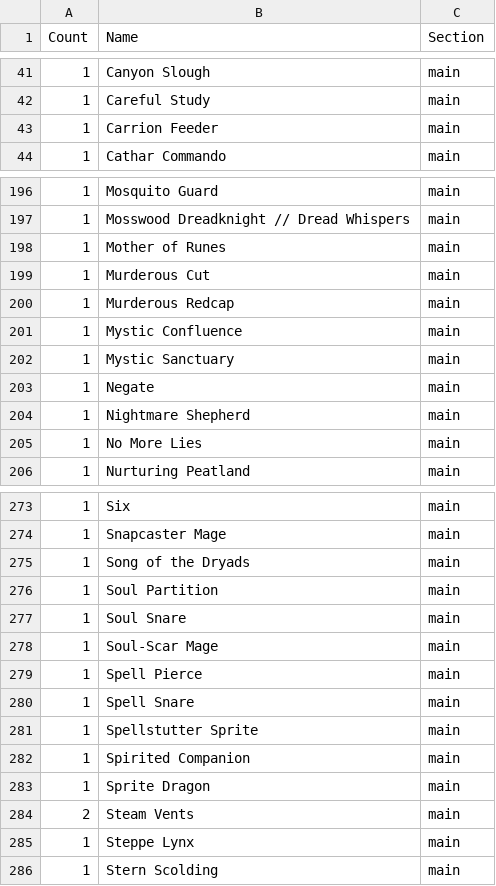
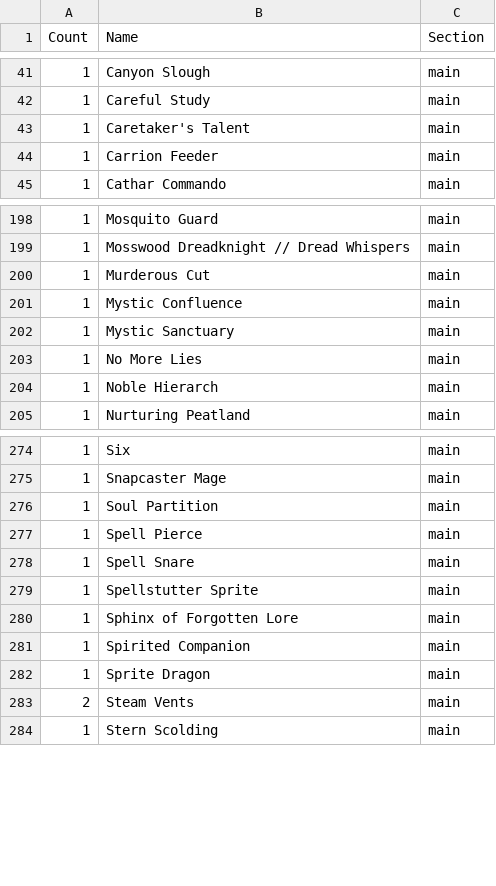
Before and after one commit to caseydavenport/cube-tools, a CSV file: data/polyverse/cube.csv, drawn as a sheet; only a part is shown, gaps mark what is left out; removed rows and columns are numbered as before the commit, all else as after; the diff covers the shown part only; the diff names each change by its address in the sheet, - before the commit and + after, or states it on an @@ line.

Commit message:
Update cube snapshot

```diff
--- a/data/polyverse/cube.csv
+++ b/data/polyverse/cube.csv
+row 43: 1 | Caretaker's Talent | main
-row 198: 1 | Mother of Runes | main
-row 200: 1 | Murderous Redcap | main
-row 203: 1 | Negate | main
-row 204: 1 | Nightmare Shepherd | main
+row 204: 1 | Noble Hierarch | main
-row 275: 1 | Song of the Dryads | main
-row 277: 1 | Soul Snare | main
-row 278: 1 | Soul-Scar Mage | main
+row 280: 1 | Sphinx of Forgotten Lore | main
-row 285: 1 | Steppe Lynx | main
```
Also changed, not shown: 23 added rows, 18 removed rows and 4 edited cells elsewhere in this file, 2 other files.
